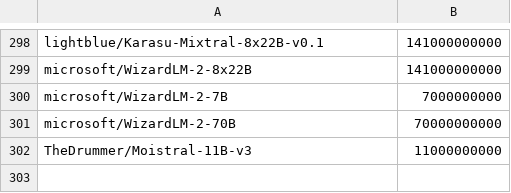
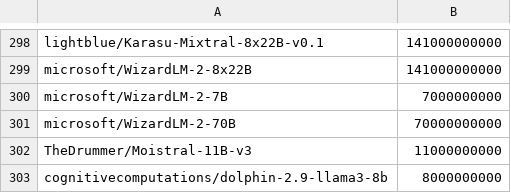
Before and after one commit to Haidra-Org/AI-Horde-text-model-reference, a CSV file: models.csv, drawn as a sheet; only a part is shown, gaps mark what is left out.

Commit message:
dolphin 2.9 L3 8b

```diff
--- a/models.csv
+++ b/models.csv
@@ -302 +302,2 @@ microsoft/WizardLM-2-70B,70000000000
 TheDrummer/Moistral-11B-v3,11000000000
+cognitivecomputations/dolphin-2.9-llama3-8b,8000000000
```
Also changed, not shown: 2 other files.
